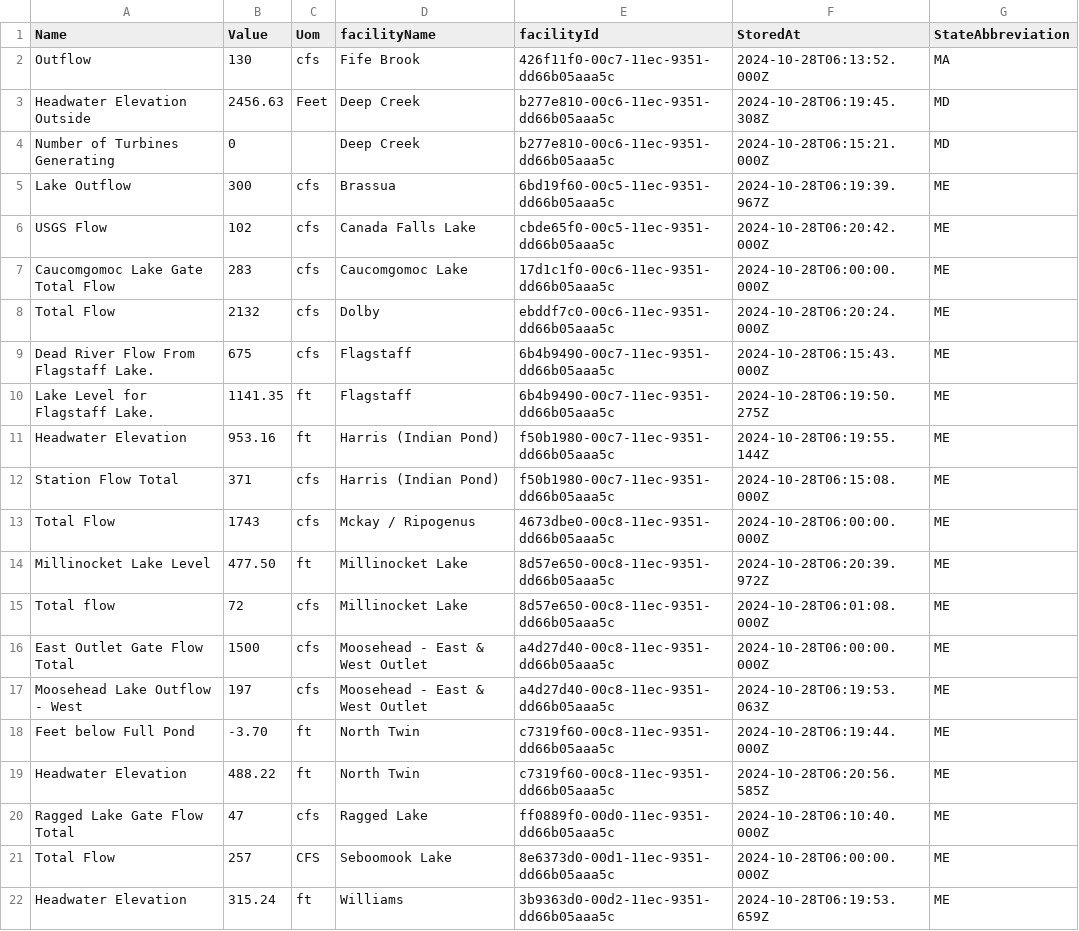
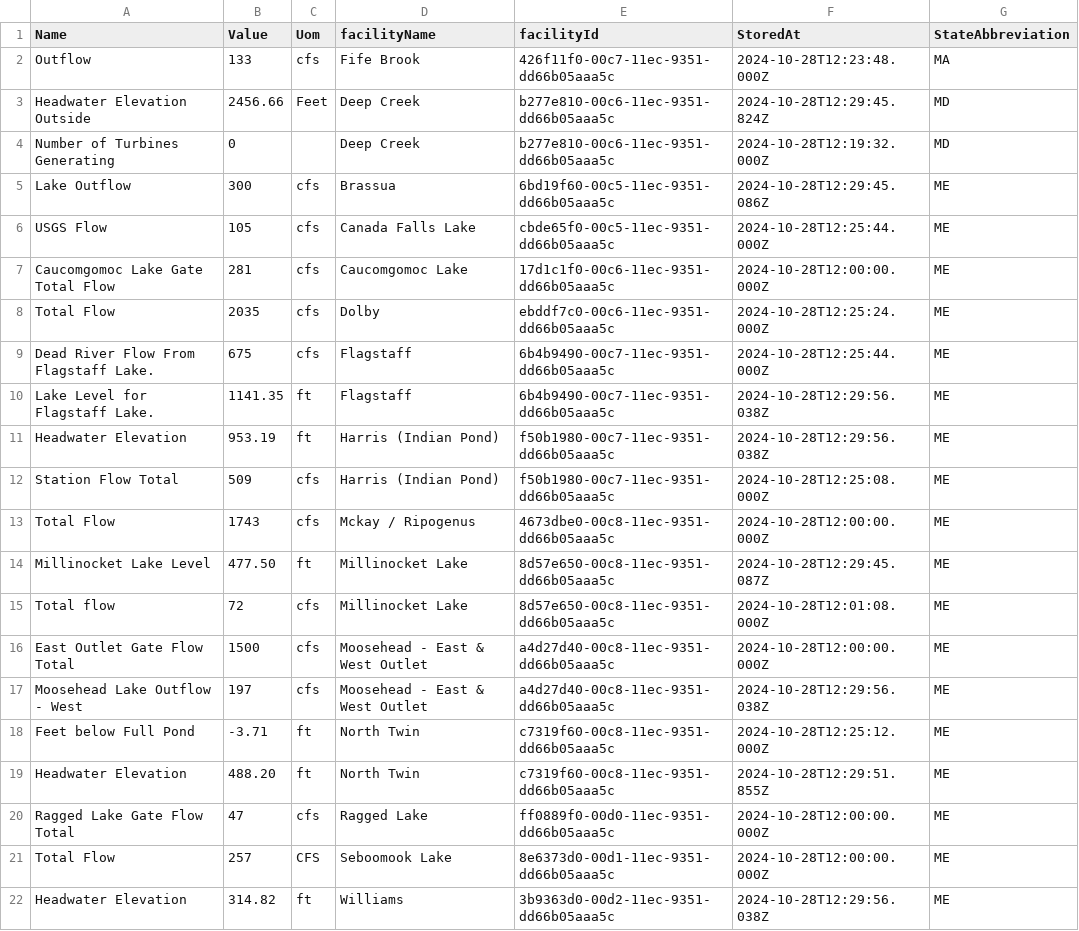
Before and after one commit to abkfenris/safewaters, a CSV file: safewaters.csv, drawn as a sheet; only a part is shown; the diff covers the shown part only.

```diff
--- a/safewaters.csv
+++ b/safewaters.csv
@@ -1,22 +1,22 @@
 Name,Value,Uom,facilityName,facilityId,StoredAt,StateAbbreviation
-Outflow,130,cfs,Fife Brook,426f11f0-00c7-11ec-9351-dd66b05aaa5c,2024-10-28T06:13:52.000Z,MA
-Headwater Elevation Outside,2456.63,Feet,Deep Creek,b277e810-00c6-11ec-9351-dd66b05aaa5c,2024-10-28T06:19:45.308Z,MD
-Number of Turbines Generating,0,,Deep Creek,b277e810-00c6-11ec-9351-dd66b05aaa5c,2024-10-28T06:15:21.000Z,MD
-Lake Outflow,300,cfs,Brassua,6bd19f60-00c5-11ec-9351-dd66b05aaa5c,2024-10-28T06:19:39.967Z,ME
-USGS Flow,102,cfs,Canada Falls Lake,cbde65f0-00c5-11ec-9351-dd66b05aaa5c,2024-10-28T06:20:42.000Z,ME
-Caucomgomoc Lake Gate Total Flow,283,cfs,Caucomgomoc Lake,17d1c1f0-00c6-11ec-9351-dd66b05aaa5c,2024-10-28T06:00:00.000Z,ME
-Total Flow,2132,cfs,Dolby,ebddf7c0-00c6-11ec-9351-dd66b05aaa5c,2024-10-28T06:20:24.000Z,ME
-Dead River Flow From Flagstaff Lake.,675,cfs,Flagstaff,6b4b9490-00c7-11ec-9351-dd66b05aaa5c,2024-10-28T06:15:43.000Z,ME
-Lake Level for Flagstaff Lake.,1141.35,ft,Flagstaff,6b4b9490-00c7-11ec-9351-dd66b05aaa5c,2024-10-28T06:19:50.275Z,ME
-Headwater Elevation,953.16,ft,Harris (Indian Pond),f50b1980-00c7-11ec-9351-dd66b05aaa5c,2024-10-28T06:19:55.144Z,ME
-Station Flow Total,371,cfs,Harris (Indian Pond),f50b1980-00c7-11ec-9351-dd66b05aaa5c,2024-10-28T06:15:08.000Z,ME
-Total Flow,1743,cfs,Mckay / Ripogenus,4673dbe0-00c8-11ec-9351-dd66b05aaa5c,2024-10-28T06:00:00.000Z,ME
-Millinocket Lake Level,477.50,ft,Millinocket Lake,8d57e650-00c8-11ec-9351-dd66b05aaa5c,2024-10-28T06:20:39.972Z,ME
-Total flow,72,cfs,Millinocket Lake,8d57e650-00c8-11ec-9351-dd66b05aaa5c,2024-10-28T06:01:08.000Z,ME
-East Outlet Gate Flow Total,1500,cfs,Moosehead - East & West Outlet,a4d27d40-00c8-11ec-9351-dd66b05aaa5c,2024-10-28T06:00:00.000Z,ME
-Moosehead Lake Outflow - West,197,cfs,Moosehead - East & West Outlet,a4d27d40-00c8-11ec-9351-dd66b05aaa5c,2024-10-28T06:19:53.063Z,ME
-Feet below Full Pond,-3.70,ft,North Twin,c7319f60-00c8-11ec-9351-dd66b05aaa5c,2024-10-28T06:19:44.000Z,ME
-Headwater Elevation,488.22,ft,North Twin,c7319f60-00c8-11ec-9351-dd66b05aaa5c,2024-10-28T06:20:56.585Z,ME
-Ragged Lake Gate Flow Total,47,cfs,Ragged Lake,ff0889f0-00d0-11ec-9351-dd66b05aaa5c,2024-10-28T06:10:40.000Z,ME
-Total Flow,257,CFS,Seboomook Lake,8e6373d0-00d1-11ec-9351-dd66b05aaa5c,2024-10-28T06:00:00.000Z,ME
-Headwater Elevation,315.24,ft,Williams,3b9363d0-00d2-11ec-9351-dd66b05aaa5c,2024-10-28T06:19:53.659Z,ME
+Outflow,133,cfs,Fife Brook,426f11f0-00c7-11ec-9351-dd66b05aaa5c,2024-10-28T12:23:48.000Z,MA
+Headwater Elevation Outside,2456.66,Feet,Deep Creek,b277e810-00c6-11ec-9351-dd66b05aaa5c,2024-10-28T12:29:45.824Z,MD
+Number of Turbines Generating,0,,Deep Creek,b277e810-00c6-11ec-9351-dd66b05aaa5c,2024-10-28T12:19:32.000Z,MD
+Lake Outflow,300,cfs,Brassua,6bd19f60-00c5-11ec-9351-dd66b05aaa5c,2024-10-28T12:29:45.086Z,ME
+USGS Flow,105,cfs,Canada Falls Lake,cbde65f0-00c5-11ec-9351-dd66b05aaa5c,2024-10-28T12:25:44.000Z,ME
+Caucomgomoc Lake Gate Total Flow,281,cfs,Caucomgomoc Lake,17d1c1f0-00c6-11ec-9351-dd66b05aaa5c,2024-10-28T12:00:00.000Z,ME
+Total Flow,2035,cfs,Dolby,ebddf7c0-00c6-11ec-9351-dd66b05aaa5c,2024-10-28T12:25:24.000Z,ME
+Dead River Flow From Flagstaff Lake.,675,cfs,Flagstaff,6b4b9490-00c7-11ec-9351-dd66b05aaa5c,2024-10-28T12:25:44.000Z,ME
+Lake Level for Flagstaff Lake.,1141.35,ft,Flagstaff,6b4b9490-00c7-11ec-9351-dd66b05aaa5c,2024-10-28T12:29:56.038Z,ME
+Headwater Elevation,953.19,ft,Harris (Indian Pond),f50b1980-00c7-11ec-9351-dd66b05aaa5c,2024-10-28T12:29:56.038Z,ME
+Station Flow Total,509,cfs,Harris (Indian Pond),f50b1980-00c7-11ec-9351-dd66b05aaa5c,2024-10-28T12:25:08.000Z,ME
+Total Flow,1743,cfs,Mckay / Ripogenus,4673dbe0-00c8-11ec-9351-dd66b05aaa5c,2024-10-28T12:00:00.000Z,ME
+Millinocket Lake Level,477.50,ft,Millinocket Lake,8d57e650-00c8-11ec-9351-dd66b05aaa5c,2024-10-28T12:29:45.087Z,ME
+Total flow,72,cfs,Millinocket Lake,8d57e650-00c8-11ec-9351-dd66b05aaa5c,2024-10-28T12:01:08.000Z,ME
+East Outlet Gate Flow Total,1500,cfs,Moosehead - East & West Outlet,a4d27d40-00c8-11ec-9351-dd66b05aaa5c,2024-10-28T12:00:00.000Z,ME
+Moosehead Lake Outflow - West,197,cfs,Moosehead - East & West Outlet,a4d27d40-00c8-11ec-9351-dd66b05aaa5c,2024-10-28T12:29:56.038Z,ME
+Feet below Full Pond,-3.71,ft,North Twin,c7319f60-00c8-11ec-9351-dd66b05aaa5c,2024-10-28T12:25:12.000Z,ME
+Headwater Elevation,488.20,ft,North Twin,c7319f60-00c8-11ec-9351-dd66b05aaa5c,2024-10-28T12:29:51.855Z,ME
+Ragged Lake Gate Flow Total,47,cfs,Ragged Lake,ff0889f0-00d0-11ec-9351-dd66b05aaa5c,2024-10-28T12:00:00.000Z,ME
+Total Flow,257,CFS,Seboomook Lake,8e6373d0-00d1-11ec-9351-dd66b05aaa5c,2024-10-28T12:00:00.000Z,ME
+Headwater Elevation,314.82,ft,Williams,3b9363d0-00d2-11ec-9351-dd66b05aaa5c,2024-10-28T12:29:56.038Z,ME
```
Also changed, not shown: 35 edited cells elsewhere in this file.
